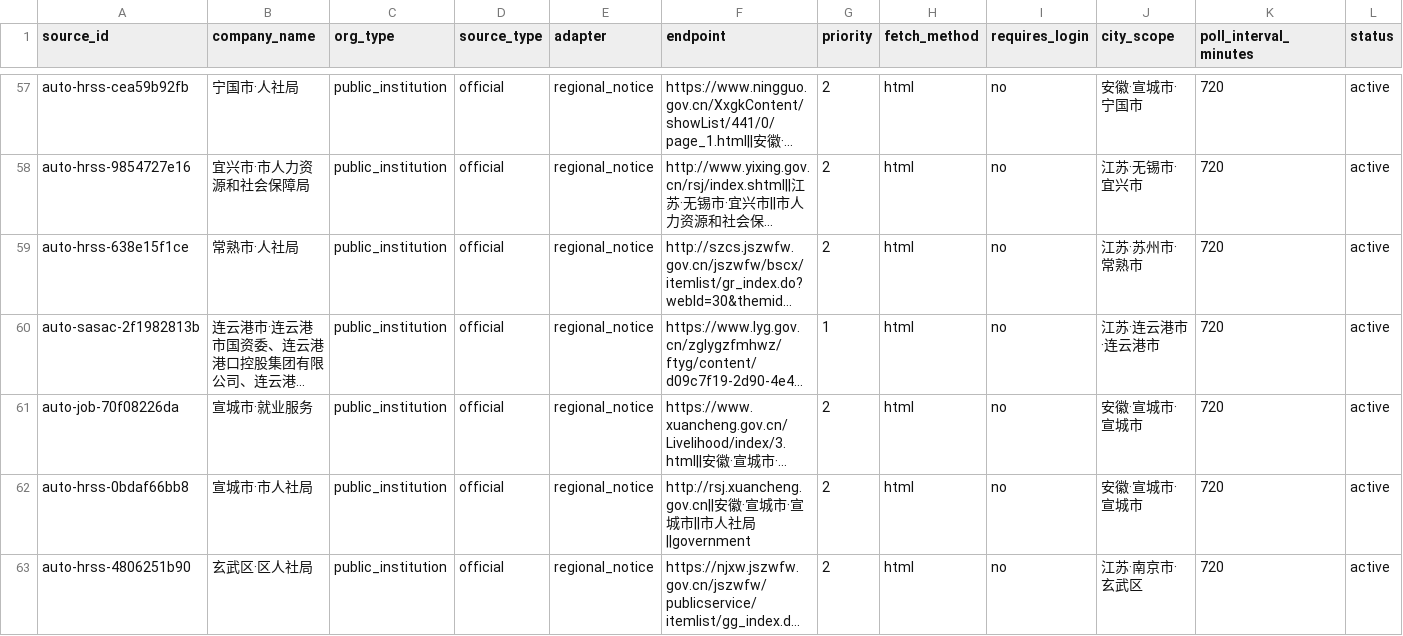
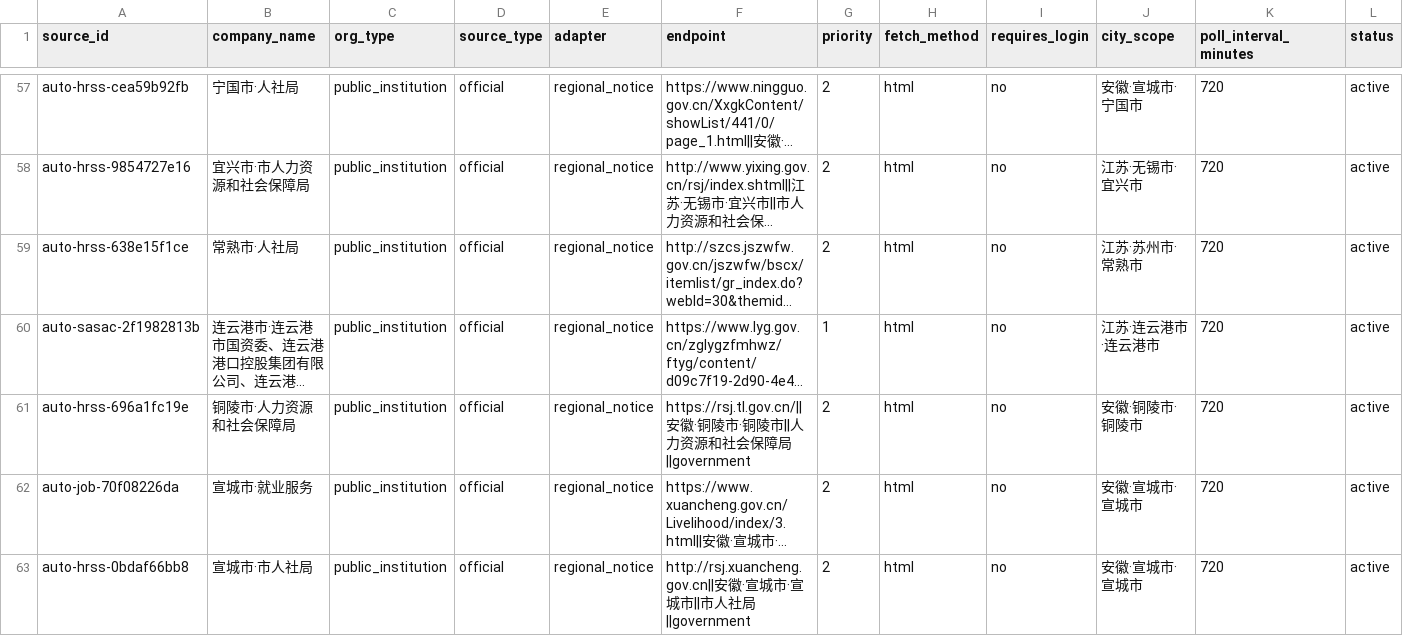
Before and after one commit to wanlingren/job-radar, a CSV file: config/discovered_sources.csv, drawn as a sheet; only a part is shown, gaps mark what is left out; the shorter side is filled out with more unchanged rows; long unchanged cells end in …; rows hold the shown columns only; the diff names each change by its address in the sheet, - before the commit and + after, or states it on an @@ line.

Commit message:
chore(data): weekly V2.1 county source refresh

```diff
--- a/config/discovered_sources.csv
+++ b/config/discovered_sources.csv
+row 61: auto-hrss-696a1fc19e | 铜陵市·人力资源和社会保障局 | public_institution | official | regional_notice | https://rsj.tl.gov.cn/||安徽·铜陵市·铜陵市||人力资源和社会保障局||government | 2 | html | no | 安徽·铜陵市·铜陵市 | 720 | active
```
Also changed, not shown: config/coverage_report.csv, config/discovered_universities.csv, 13 other files.
